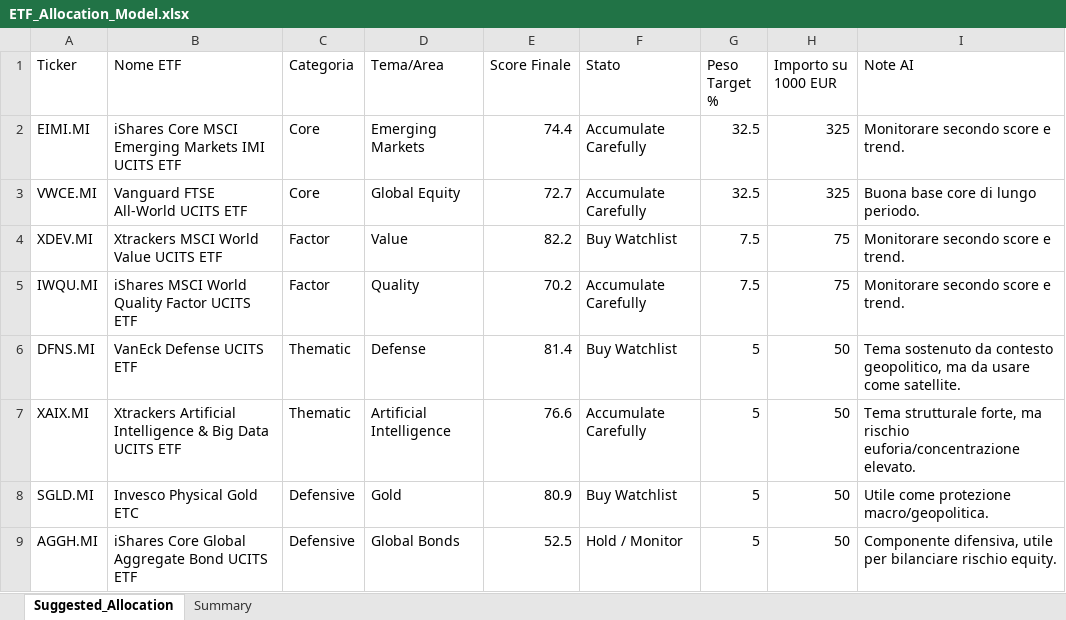
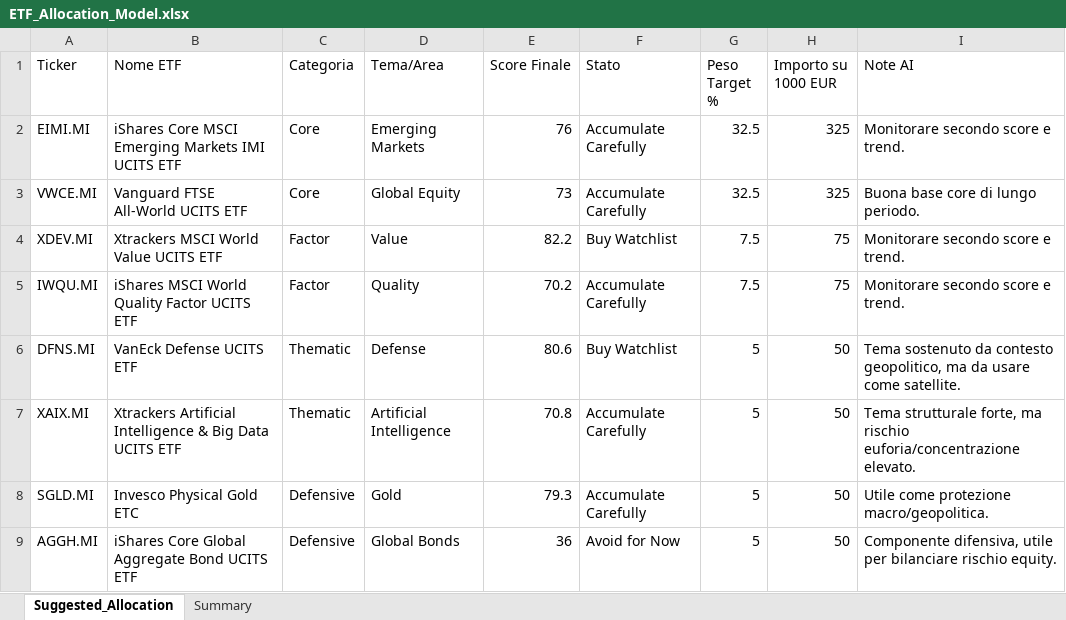
Before and after one commit to mirkomazzacuva/etf-intelligence-agent, an Excel workbook: ETF_Allocation_Model.xlsx, sheet Suggested_Allocation, drawn as a sheet; values as stored, in another font and other column widths than the file's, no borders; the diff names each change by its address in the sheet, - before the commit and + after, or states it on an @@ line.

```diff
--- a/ETF_Allocation_Model.xlsx (sheet Suggested_Allocation)
+++ b/ETF_Allocation_Model.xlsx (sheet Suggested_Allocation)
-E2 (Score Finale): 74.4
+E2 (Score Finale): 76
-E3 (Score Finale): 72.7
+E3 (Score Finale): 73
-E6 (Score Finale): 81.4
+E6 (Score Finale): 80.6
-E7 (Score Finale): 76.6
+E7 (Score Finale): 70.8
-E8 (Score Finale): 80.9
+E8 (Score Finale): 79.3
-F8 (Stato): Buy Watchlist
+F8 (Stato): Accumulate Carefully
-E9 (Score Finale): 52.5
+E9 (Score Finale): 36
-F9 (Stato): Hold / Monitor
+F9 (Stato): Avoid for Now
```
Also changed, not shown: ETF_Intelligence_Agent_UPDATED.xlsx, 2 other files.
